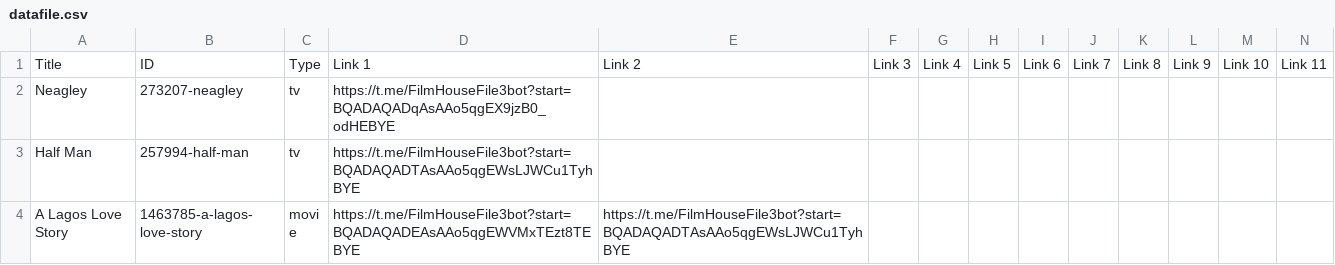
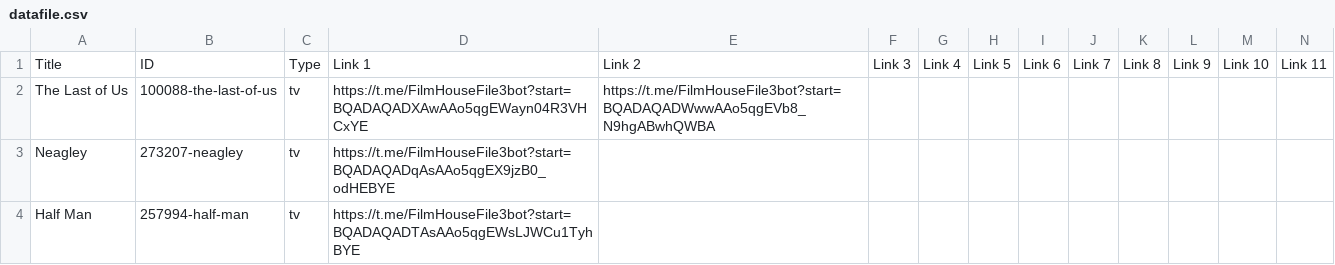
Before and after one commit to dans123456/filmhouse, a CSV file: MOVIE/Data/datafile.csv, drawn as a sheet; only a part is shown; the shorter side is filled out with more unchanged rows; rows hold the shown columns only; the diff names each change by its address in the sheet, - before the commit and + after, or states it on an @@ line.

Commit message:
Auto-update catalog (datafile.csv) on request fulfill: The Last of Us

```diff
--- a/MOVIE/Data/datafile.csv
+++ b/MOVIE/Data/datafile.csv
+row 2: The Last of Us | 100088-the-last-of-us | tv | https://t.me/FilmHouseFile3bot?start=BQADAQADXAwAAo5qgEWayn04R3VHCxYE | https://t.me/FilmHouseFile3bot?start=BQADAQADWwwAAo5qgEVb8_N9hgABwhQWBA
```
